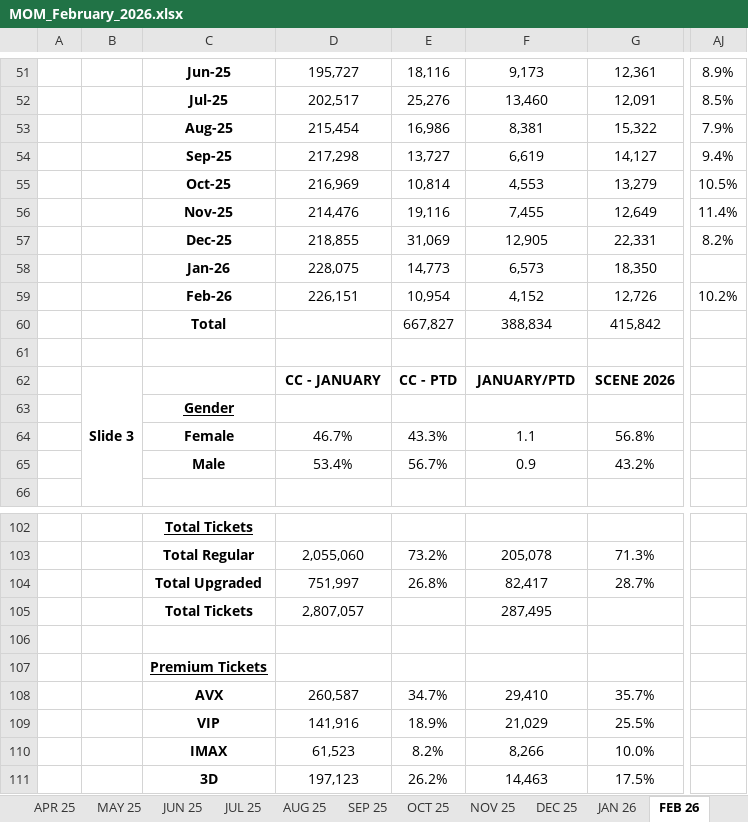
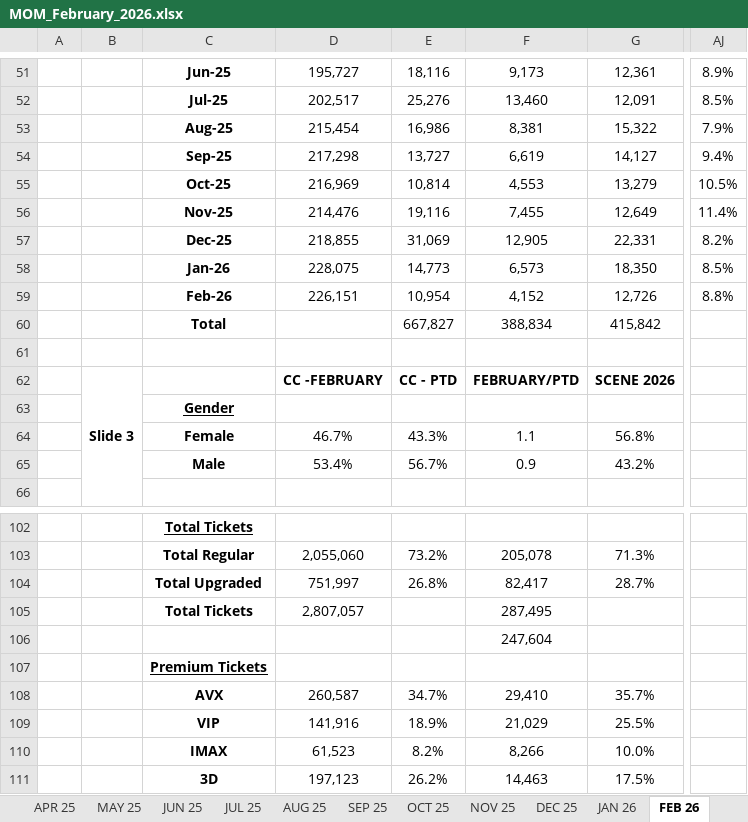
Before and after one commit to Ranjan-Mishra-MAE/CPX-Marketing-Enablement-Analytics, an Excel workbook: CPX-CineClub/Monthly Reports/February 2026/MOM_February_2026.xlsx, sheet FEB 26, drawn as a sheet; only a part is shown, gaps mark what is left out; values as stored, in another font and other column widths than the file's, no borders; the diff names each change by its address in the sheet, - before the commit and + after, or states it on an @@ line.

Commit message:
Updated 999 Ticket Count

```diff
--- a/CPX-CineClub/Monthly Reports/February 2026/MOM_February_2026.xlsx (sheet FEB 26)
+++ b/CPX-CineClub/Monthly Reports/February 2026/MOM_February_2026.xlsx (sheet FEB 26)
-AJ58: (empty)
+AJ58: 8.5%
-AJ59: 10.2%
+AJ59: 8.8%
-D62: CC - JANUARY
+D62: CC -FEBRUARY
-F62: JANUARY/PTD
+F62: FEBRUARY/PTD
-F106: (empty)
+F106: 247,604
```
Also changed, not shown: sheet JAN 26.
